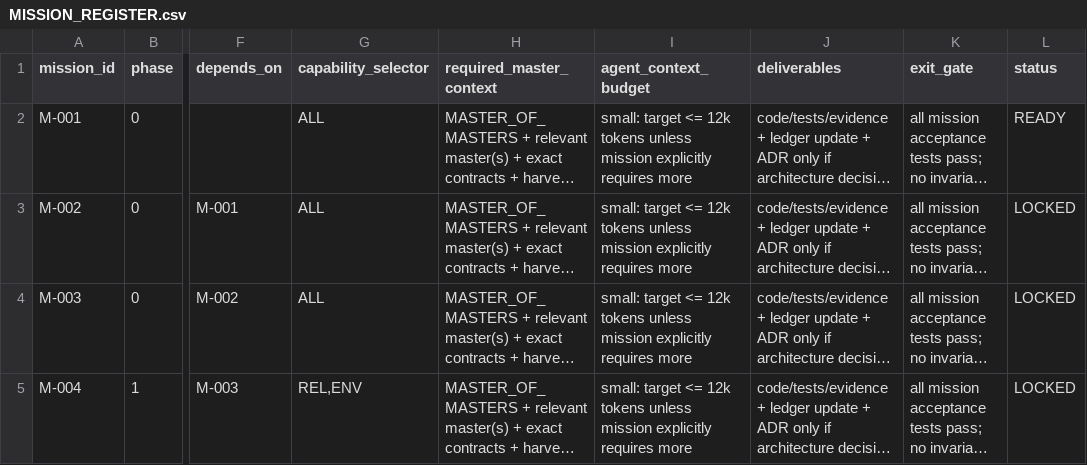
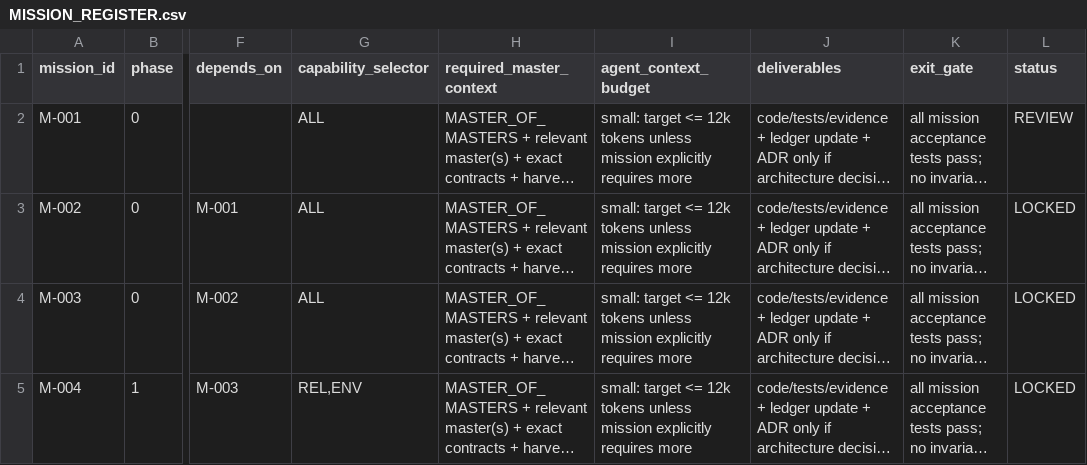
Before and after one commit to 0xShroud-GIT/VibeFlow-Greenfield, a CSV file: master-build-system/10_IMPLEMENTATION/MISSION_REGISTER.csv, drawn as a sheet; only a part is shown, gaps mark what is left out; long unchanged cells end in …; the diff names each change by its address in the sheet, - before the commit and + after, or states it on an @@ line.

Commit message:
M-001: Ratify master contracts
Independently verify the Master Build System is coherent enough to
serve as the architecture constitution. Add a no-dependency consistency
validator, repair the sanitation secret-scan invocation, record M-001
evidence, and mark M-001 REVIEW without unlocking later missions.

Co-authored-by: arena-agent <297053741+arena-agent@users.noreply.github.com>

```diff
--- a/master-build-system/10_IMPLEMENTATION/MISSION_REGISTER.csv
+++ b/master-build-system/10_IMPLEMENTATION/MISSION_REGISTER.csv
-L2 (status): READY
+L2 (status): REVIEW
```
Also changed, not shown: 12 other files.
